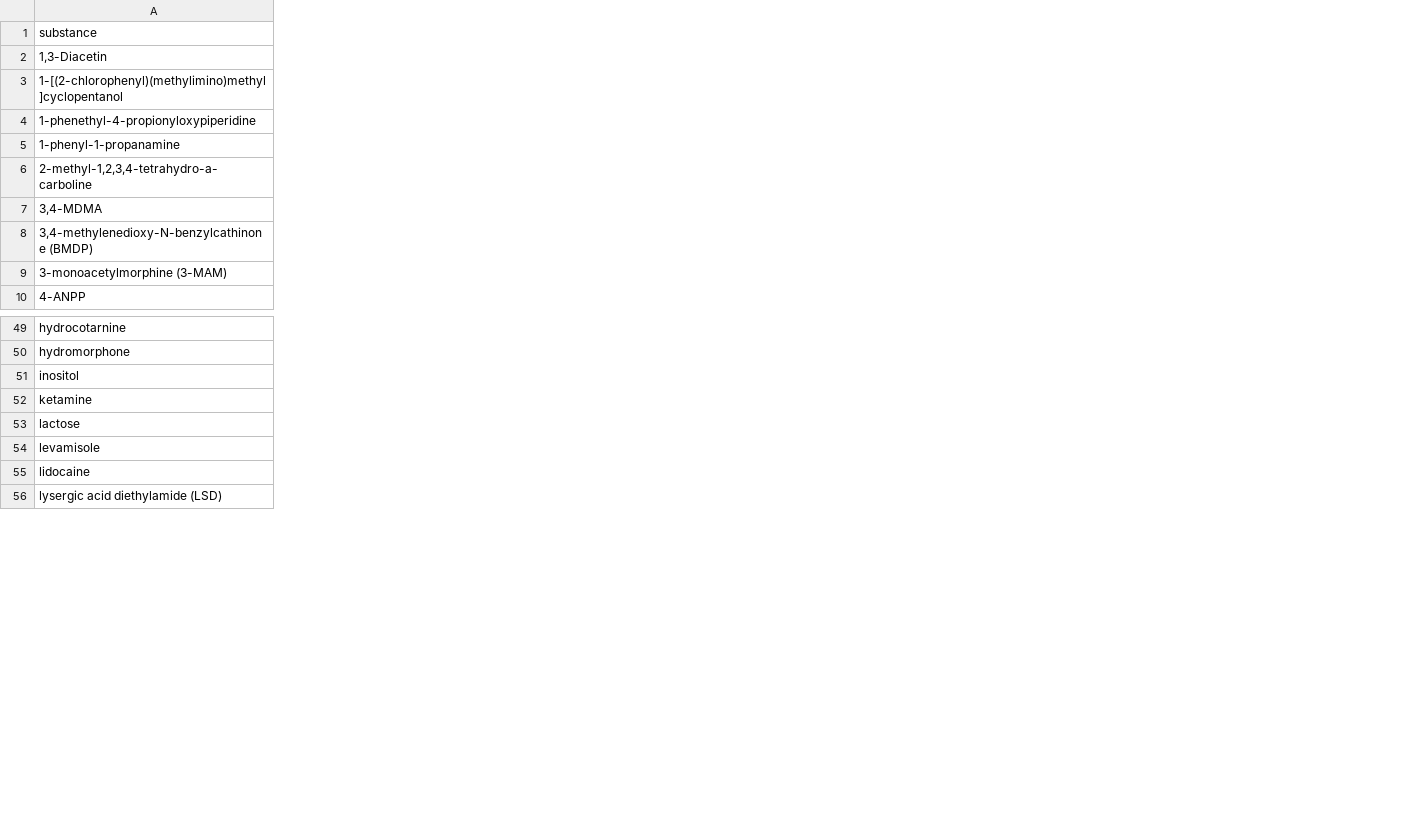
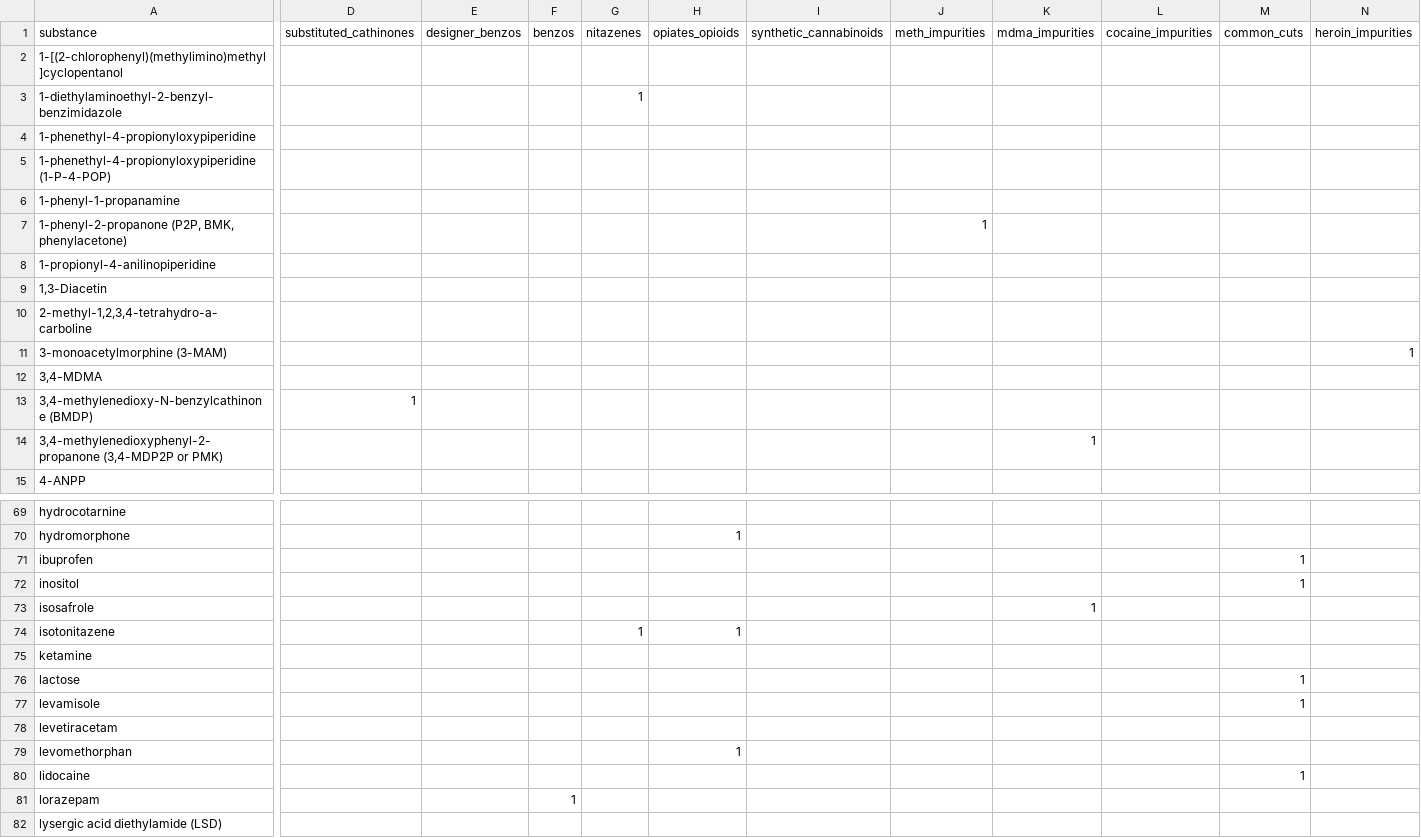
Before and after one commit to opioiddatalab/drugchecking, a CSV file: chemdictionary/chemdictionary.csv, drawn as a sheet; only a part is shown, gaps mark what is left out; addresses are those after the commit; rows hold the shown columns only; the diff covers the shown part only; the diff names each change by its address in the sheet, - before the commit and + after, or states it on an @@ line.

```diff
--- a/chemdictionary/chemdictionary.csv
+++ b/chemdictionary/chemdictionary.csv
+column D (substituted_cathinones), row 13: 1
+column E (designer_benzos), empty
+column F (benzos), empty
+column G (nitazenes), empty
+column H (opiates_opioids), row 70: 1
+column I (synthetic_cannabinoids), empty
+column J (meth_impurities), empty
+column K (mdma_impurities), row 14: 1
+column L (cocaine_impurities), empty
+column M (common_cuts), row 72: 1; rows 76-77: 1 | 1; row 80: 1
+column N (heroin_impurities), empty
@@ row 3 moved to row 2: 1-[(2-chlorophenyl)(methylimino)methyl]c… @@
+row 3: 1-diethylaminoethyl-2-benzyl-benzimidazole |  |  |  | 1
+row 5: 1-phenethyl-4-propionyloxypiperidine (1-P-4-POP)
@@ row 5 moved to row 6: 1-phenyl-1-propanamine @@
+row 7: 1-phenyl-2-propanone (P2P, BMK, phenylacetone) |  |  |  |  |  |  | 1
@@ row 109 moved to row 8: 1-propionyl-4-anilinopiperidine @@
+row 11: 3-monoacetylmorphine (3-MAM) |  |  |  |  |  |  |  |  |  |  | 1
-A14 (substance): 3-monoacetylmorphine (3-MAM)
+A14 (substance): 3,4-methylenedioxyphenyl-2-propanone (3,4-MDP2P or PMK)
@@ row 116 moved to row 71: ibuprofen @@
+row 73: isosafrole |  |  |  |  |  |  |  | 1
+row 74: isotonitazene |  |  |  | 1 | 1
@@ row 110 moved to row 78: levetiracetam @@
+row 79: levomethorphan |  |  |  |  | 1
+row 81: lorazepam |  |  | 1
```
Also changed, not shown: 23 added rows, 1 removed row, 15 moved rows, 3 added columns and 1 edited cell elsewhere in this file, 1 other file.
